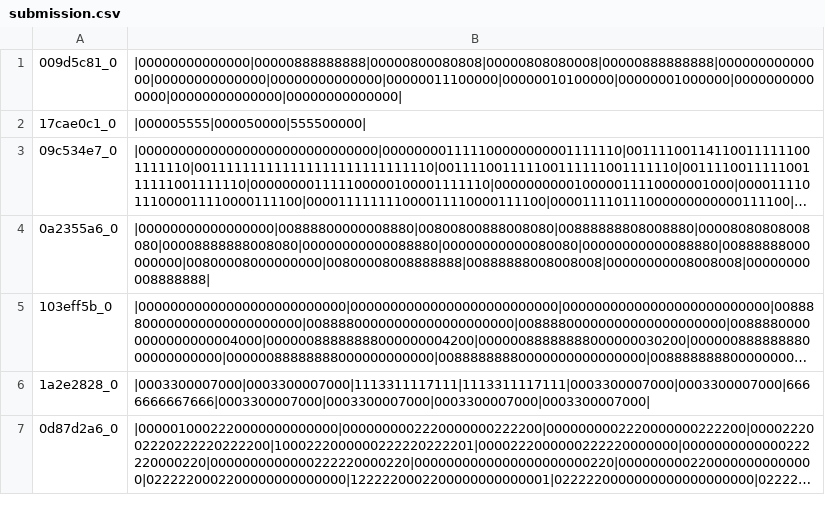
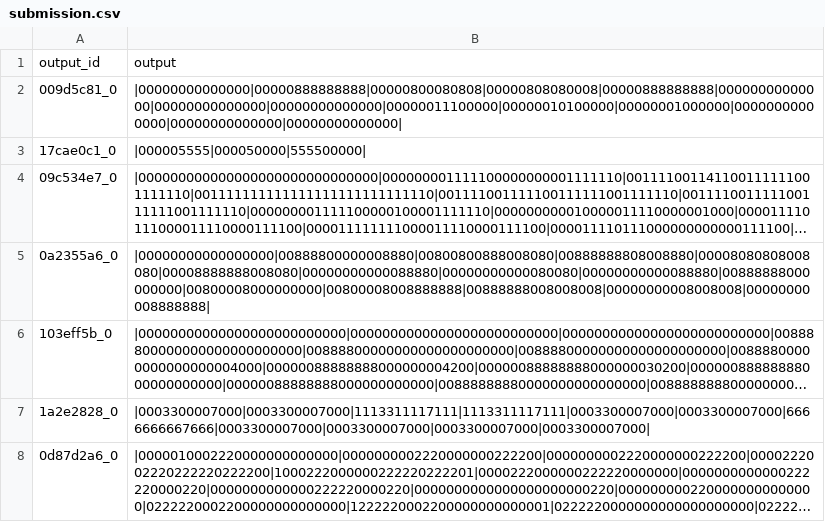
Before and after one commit to JamesMcGuigan/ai-games, a CSV file: submission.csv, drawn as a sheet; only a part is shown; long unchanged cells end in …; the diff names each change by its address in the sheet, - before the commit and + after, or states it on an @@ line.

Commit message:
DataModel | fix submission.csv output

```diff
--- a/submission.csv
+++ b/submission.csv
+row 1: output_id | output
```
Also changed, not shown: 2 other files.
